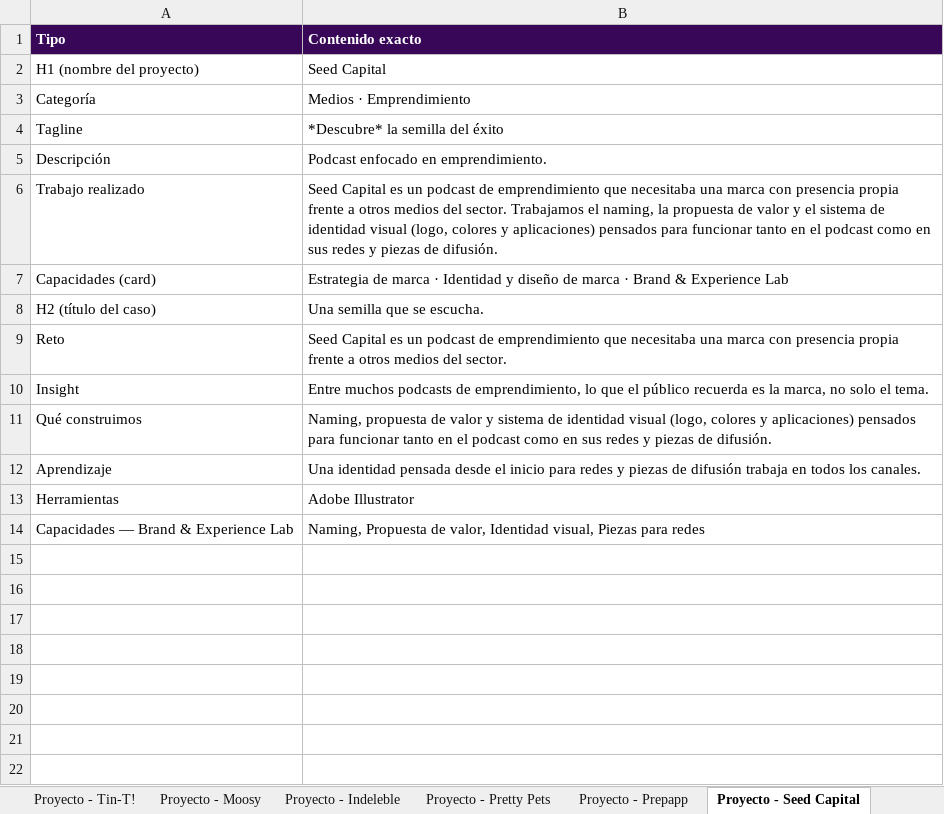
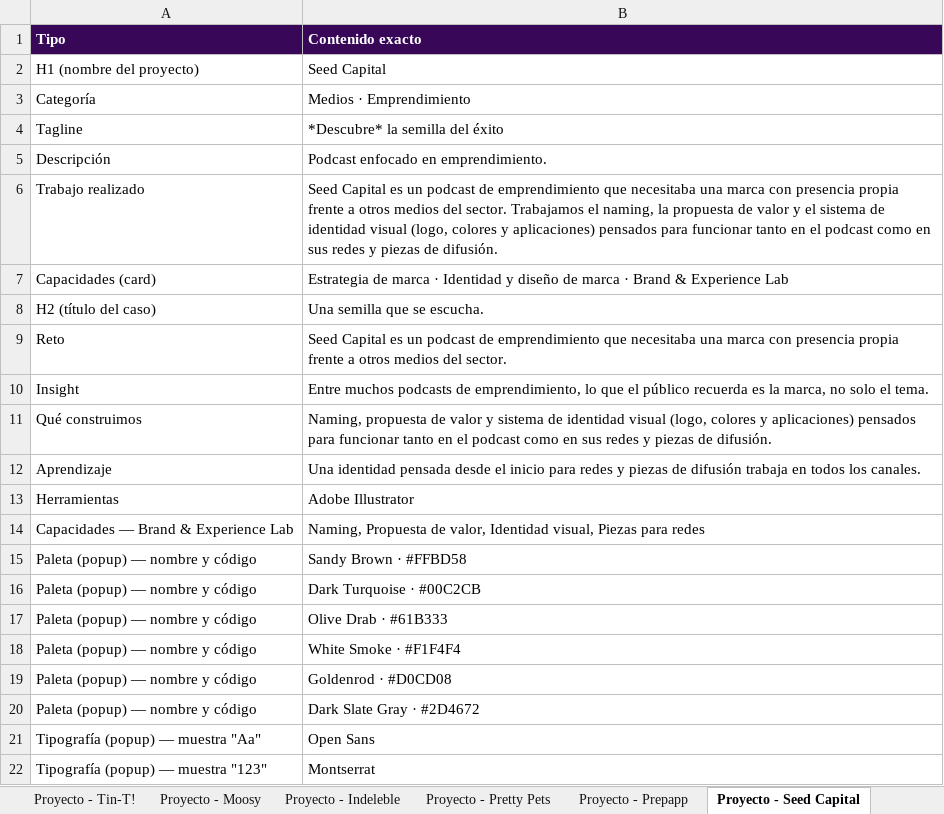
Before and after one commit to workshop-of-wonders/wow-landing, an Excel workbook: textos-sitio-wow.xlsx, sheet Proyecto - Seed Capital, drawn as a sheet; values as stored, in another font and other column widths than the file's, no borders; the diff names each change by its address in the sheet, - before the commit and + after, or states it on an @@ line.

```diff
--- a/textos-sitio-wow.xlsx (sheet Proyecto - Seed Capital)
+++ b/textos-sitio-wow.xlsx (sheet Proyecto - Seed Capital)
+row 15: Paleta (popup) — nombre y código | Sandy Brown · #FFBD58
+row 16: Paleta (popup) — nombre y código | Dark Turquoise · #00C2CB
+row 17: Paleta (popup) — nombre y código | Olive Drab · #61B333
+row 18: Paleta (popup) — nombre y código | White Smoke · #F1F4F4
+row 19: Paleta (popup) — nombre y código | Goldenrod · #D0CD08
+row 20: Paleta (popup) — nombre y código | Dark Slate Gray · #2D4672
+row 21: Tipografía (popup) — muestra "Aa" | Open Sans
+row 22: Tipografía (popup) — muestra "123" | Montserrat
```
Also changed, not shown: sheet Proyecto - Pretty Pets, sheet Proyecto - Clínica del Cerebro, sheet Proyecto - AM Studios, sheet Proyecto - Lámparas Milán, sheet Proyecto - Orbit, sheet Proyecto - Geco., 5 more sheets, other sheet tabs.
